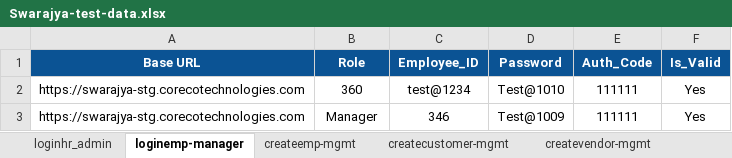
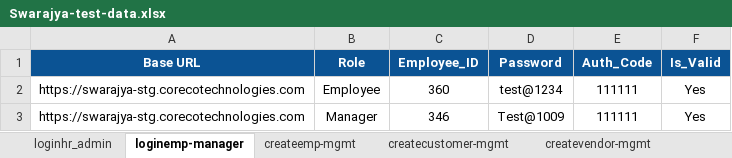
Before and after one commit to himanshu-prakash-test/swarajya-stg-automation, an Excel workbook: shared/test_data/Swarajya-test-data.xlsx, sheet loginemp-manager, drawn as a sheet; values as stored, in another font and other column widths than the file's, no borders; the diff names each change by its address in the sheet, - before the commit and + after, or states it on an @@ line.

```diff
--- a/shared/test_data/Swarajya-test-data.xlsx (sheet loginemp-manager)
+++ b/shared/test_data/Swarajya-test-data.xlsx (sheet loginemp-manager)
-B2 (Role): 360
+B2 (Role): Employee
-C2 (Employee_ID): test@1234
+C2 (Employee_ID): 360
-D2 (Password): Test@1010
+D2 (Password): test@1234
```
Also changed, not shown: shared/test_data/Swarajya-test-cases.xlsx, 6 other files.
